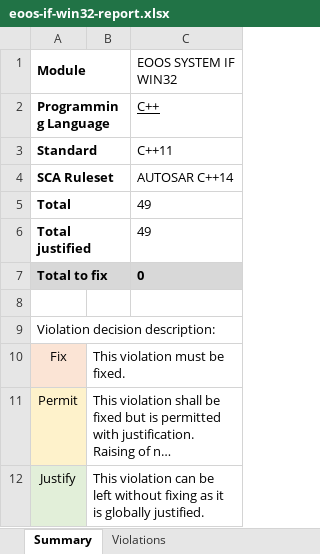
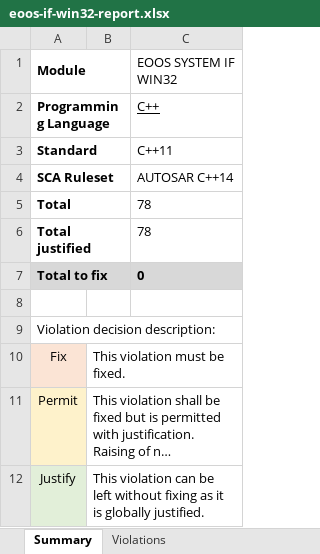
Before and after one commit to eoos-systems/eoos-project-if-win32, an Excel workbook: quality/sca/documentation/eoos-if-win32-report.xlsx, sheet Summary, drawn as a sheet; long unchanged cells end in …; values as stored, in another font and other column widths than the file's, no borders; charts and pictures not drawn; the diff names each change by its address in the sheet, - before the commit and + after, or states it on an @@ line.

```diff
--- a/quality/sca/documentation/eoos-if-win32-report.xlsx (sheet Summary)
+++ b/quality/sca/documentation/eoos-if-win32-report.xlsx (sheet Summary)
-C5:C6 (EOOS SYSTEM IF WIN32): 49
+C5:C6 (EOOS SYSTEM IF WIN32): 78
```
Also changed, not shown: sheet Violations, charts or pictures.
